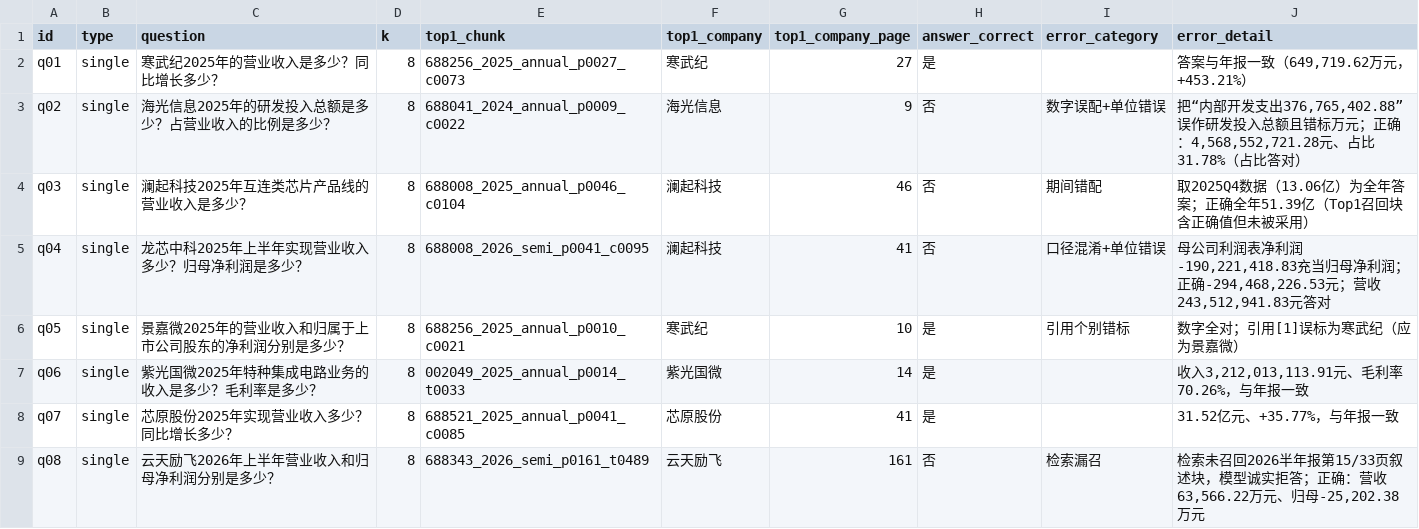
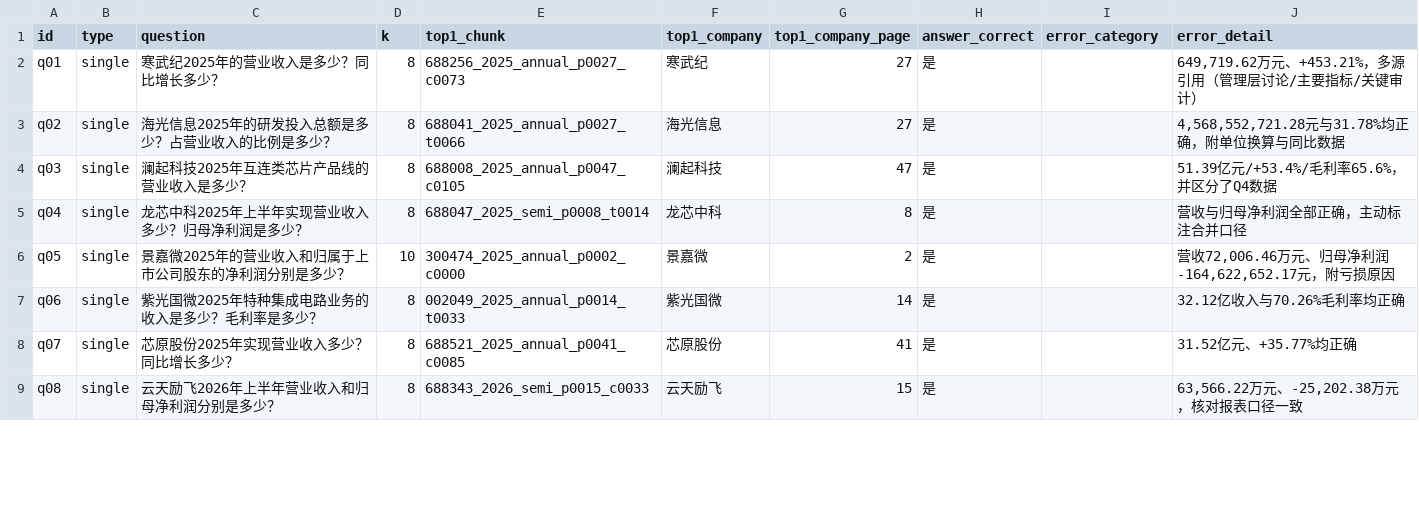
Before and after one commit to Guaiguairen/-financial-qa-demo, a CSV file: eval/results/eval_results.csv, drawn as a sheet; only a part is shown; the diff covers the shown part only.

```diff
--- a/eval/results/eval_results.csv
+++ b/eval/results/eval_results.csv
@@ -1,9 +1,9 @@
 id,type,question,k,top1_chunk,top1_company,top1_company_page,answer_correct,error_category,error_detail
-q01,single,寒武纪2025年的营业收入是多少？同比增长多少？,8,688256_2025_annual_p0027_c0073,寒武纪,27,是,,"答案与年报一致（649,719.62万元，+453.21%）"
-q02,single,海光信息2025年的研发投入总额是多少？占营业收入的比例是多少？,8,688041_2024_annual_p0009_c0022,海光信息,9,否,数字误配+单位错误,"把“内部开发支出376,765,402.88”误作研发投入总额且错标万元；正确：4,568,552,721.28元、占比31.78%（占比答对）"
-q03,single,澜起科技2025年互连类芯片产品线的营业收入是多少？,8,688008_2025_annual_p0046_c0104,澜起科技,46,否,期间错配,取2025Q4数据（13.06亿）为全年答案；正确全年51.39亿（Top1召回块含正确值但未被采用）
-q04,single,龙芯中科2025年上半年实现营业收入多少？归母净利润是多少？,8,688008_2026_semi_p0041_c0095,澜起科技,41,否,口径混淆+单位错误,"母公司利润表净利润-190,221,418.83充当归母净利润；正确-294,468,226.53元；营收243,512,941.83元答对"
-q05,single,景嘉微2025年的营业收入和归属于上市公司股东的净利润分别是多少？,8,688256_2025_annual_p0010_c0021,寒武纪,10,是,引用个别错标,数字全对；引用[1]误标为寒武纪（应为景嘉微）
-q06,single,紫光国微2025年特种集成电路业务的收入是多少？毛利率是多少？,8,002049_2025_annual_p0014_t0033,紫光国微,14,是,,"收入3,212,013,113.91元、毛利率70.26%，与年报一致"
-q07,single,芯原股份2025年实现营业收入多少？同比增长多少？,8,688521_2025_annual_p0041_c0085,芯原股份,41,是,,31.52亿元、+35.77%，与年报一致
-q08,single,云天励飞2026年上半年营业收入和归母净利润分别是多少？,8,688343_2026_semi_p0161_t0489,云天励飞,161,否,检索漏召,"检索未召回2026半年报第15/33页叙述块，模型诚实拒答；正确：营收63,566.22万元、归母-25,202.38万元"
+q01,single,寒武纪2025年的营业收入是多少？同比增长多少？,8,688256_2025_annual_p0027_c0073,寒武纪,27,是,,"649,719.62万元、+453.21%，多源引用（管理层讨论/主要指标/关键审计）"
+q02,single,海光信息2025年的研发投入总额是多少？占营业收入的比例是多少？,8,688041_2025_annual_p0027_t0066,海光信息,27,是,,"4,568,552,721.28元与31.78%均正确，附单位换算与同比数据"
+q03,single,澜起科技2025年互连类芯片产品线的营业收入是多少？,8,688008_2025_annual_p0047_c0105,澜起科技,47,是,,51.39亿元/+53.4%/毛利率65.6%，并区分了Q4数据
+q04,single,龙芯中科2025年上半年实现营业收入多少？归母净利润是多少？,8,688047_2025_semi_p0008_t0014,龙芯中科,8,是,,营收与归母净利润全部正确，主动标注合并口径
+q05,single,景嘉微2025年的营业收入和归属于上市公司股东的净利润分别是多少？,10,300474_2025_annual_p0002_c0000,景嘉微,2,是,,"营收72,006.46万元、归母净利润-164,622,652.17元，附亏损原因"
+q06,single,紫光国微2025年特种集成电路业务的收入是多少？毛利率是多少？,8,002049_2025_annual_p0014_t0033,紫光国微,14,是,,32.12亿收入与70.26%毛利率均正确
+q07,single,芯原股份2025年实现营业收入多少？同比增长多少？,8,688521_2025_annual_p0041_c0085,芯原股份,41,是,,31.52亿元、+35.77%均正确
+q08,single,云天励飞2026年上半年营业收入和归母净利润分别是多少？,8,688343_2026_semi_p0015_c0033,云天励飞,15,是,,"63,566.22万元、-25,202.38万元，核对报表口径一致"
```
Also changed, not shown: 11 edited cells elsewhere in this file, 17 other files.
